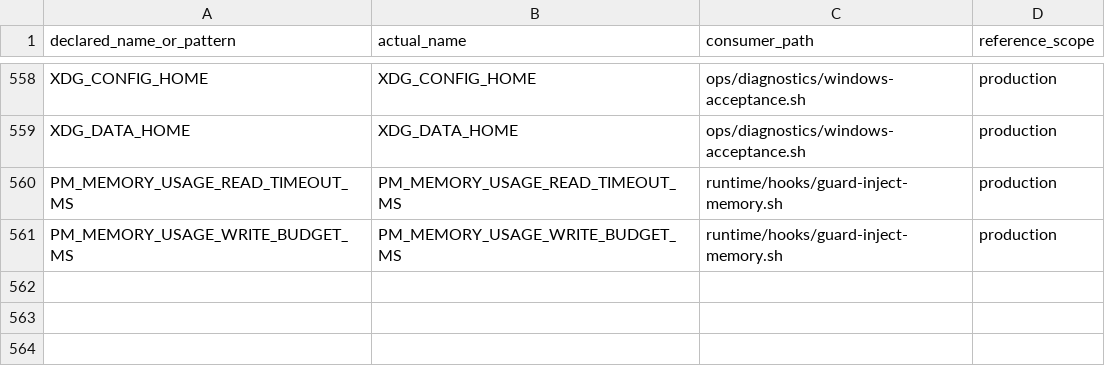
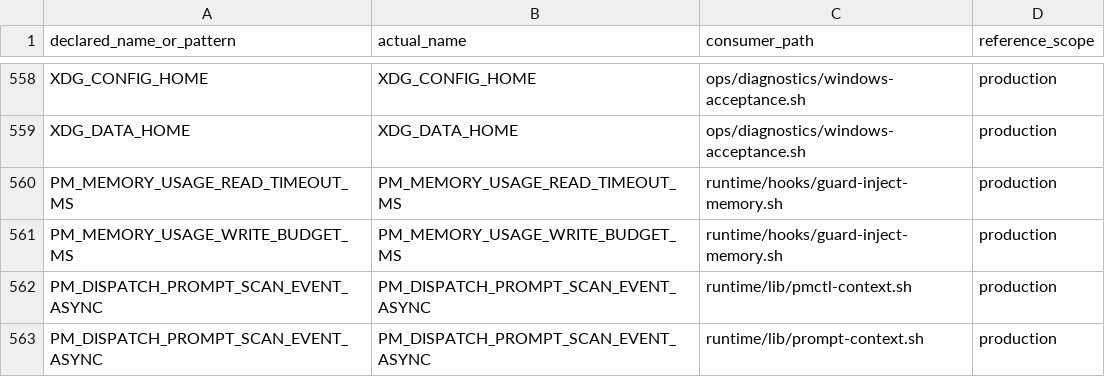
Before and after one commit to screenleon/pm-dispatch, a TSV file: docs/architecture/script-variable-consumers.tsv, drawn as a sheet; only a part is shown, gaps mark what is left out; the diff names each change by its address in the sheet, - before the commit and + after, or states it on an @@ line.

```diff
--- a/docs/architecture/script-variable-consumers.tsv
+++ b/docs/architecture/script-variable-consumers.tsv
+row 562: PM_DISPATCH_PROMPT_SCAN_EVENT_ASYNC | PM_DISPATCH_PROMPT_SCAN_EVENT_ASYNC | runtime/lib/pmctl-context.sh | production
+row 563: PM_DISPATCH_PROMPT_SCAN_EVENT_ASYNC | PM_DISPATCH_PROMPT_SCAN_EVENT_ASYNC | runtime/lib/prompt-context.sh | production
```
Also changed, not shown: docs/architecture/script-variable-inventory.tsv, 5 other files.
